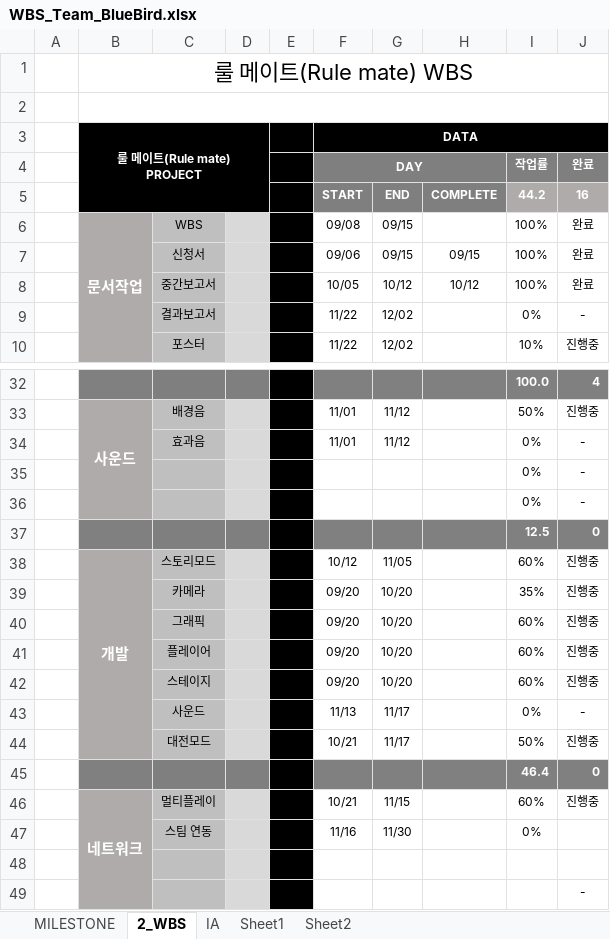
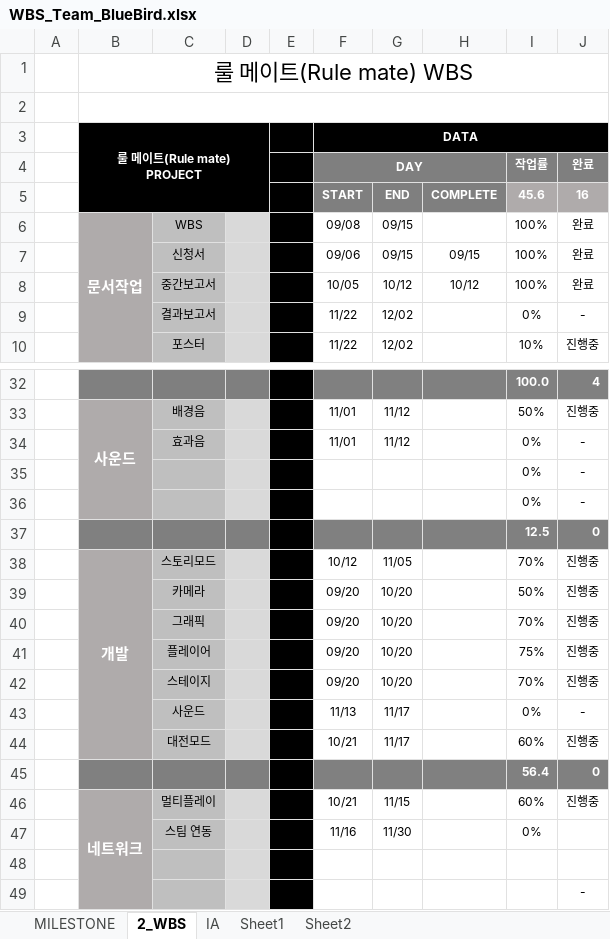
Before and after one commit to hhj3258/RuleMate_Project, an Excel workbook: Docs/WBS/WBS_Team_BlueBird.xlsx, sheet 2_WBS, drawn as a sheet; only a part is shown, gaps mark what is left out; values as stored, in another font and other column widths than the file's, no borders; conditional formats not drawn; the diff names each change by its address in the sheet, - before the commit and + after, or states it on an @@ line.

Commit message:
doc : WBS 업데이트

```diff
--- a/Docs/WBS/WBS_Team_BlueBird.xlsx (sheet 2_WBS)
+++ b/Docs/WBS/WBS_Team_BlueBird.xlsx (sheet 2_WBS)
-I5: 44.2
+I5: 45.6
-I38: 60%
+I38: 70%
-I39: 35%
+I39: 50%
-I40: 60%
+I40: 70%
-I41: 60%
+I41: 75%
-I42: 60%
+I42: 70%
-I44: 50%
+I44: 60%
-I45: 46.4
+I45: 56.4
```
